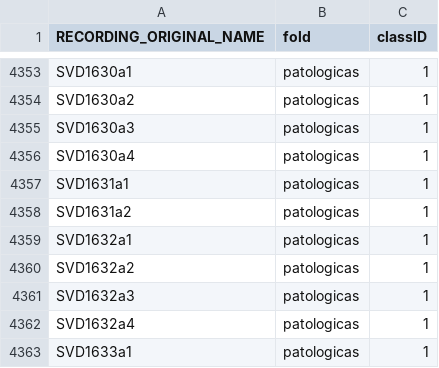
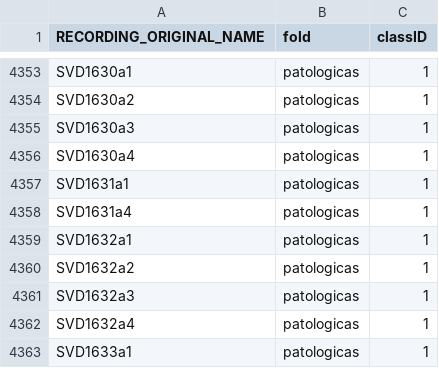
Before and after one commit to dmerinodel/PreTrain_VoicePat_ds, a CSV file: metadata/PreTrain_metadata.csv, drawn as a sheet; only a part is shown, gaps mark what is left out.

Commit message:
metadatos

```diff
--- a/metadata/PreTrain_metadata.csv
+++ b/metadata/PreTrain_metadata.csv
@@ -4357,3 +4357,3 @@ SVD1630a4,patologicas,1
 SVD1631a1,patologicas,1
-SVD1631a2,patologicas,1
+SVD1631a4,patologicas,1
 SVD1632a1,patologicas,1
```
